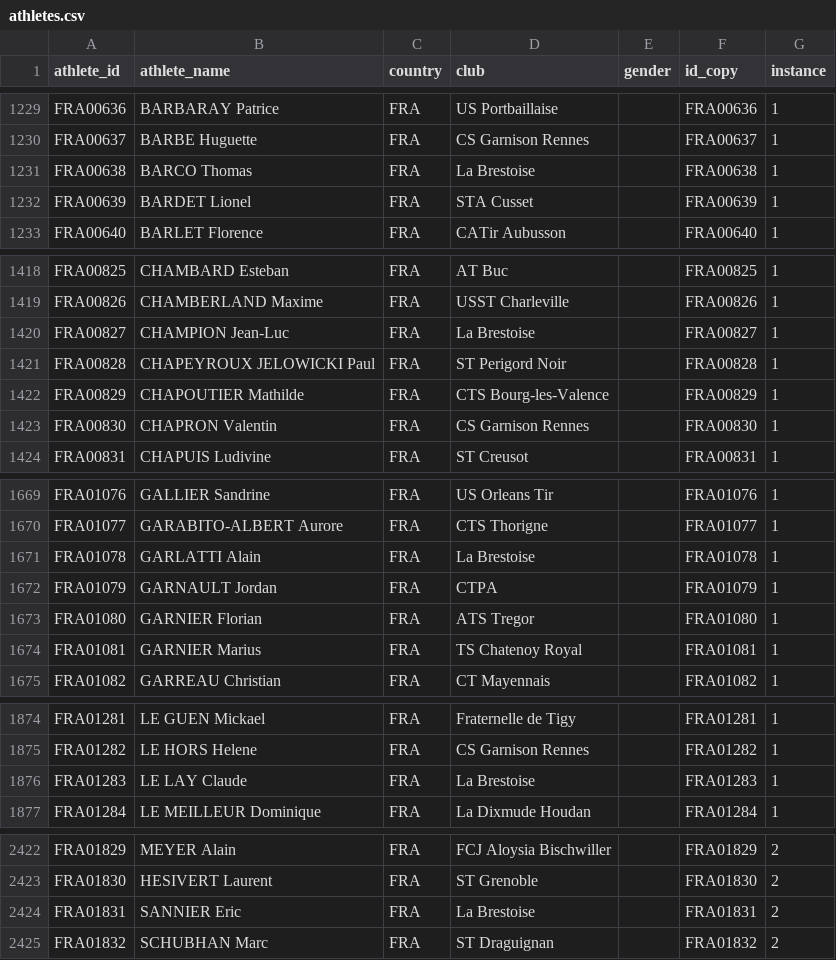
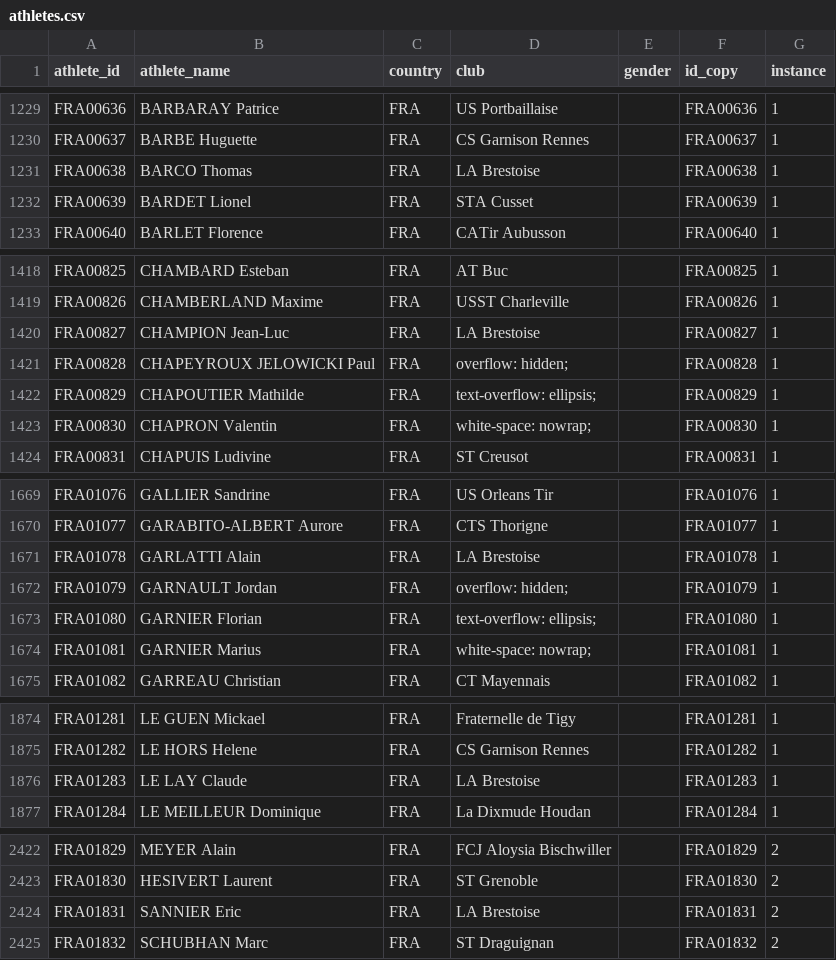
Before and after one commit to iau-crossbow-mo/IAU-Database, a CSV file: data/athletes.csv, drawn as a sheet; only a part is shown, gaps mark what is left out; the diff covers the shown part only.

```diff
--- a/data/athletes.csv
+++ b/data/athletes.csv
@@ -1230,3 +1230,3 @@ FRA00636;BARBARAY Patrice;FRA;US Portbaillaise;;FRA00636;1
 FRA00637;BARBE Huguette;FRA;CS Garnison Rennes;;FRA00637;1
-FRA00638;BARCO Thomas;FRA;La Brestoise;;FRA00638;1
+FRA00638;BARCO Thomas;FRA;LA Brestoise;;FRA00638;1
 FRA00639;BARDET Lionel;FRA;STA Cusset;;FRA00639;1
@@ -1419,6 +1419,6 @@ FRA00825;CHAMBARD Esteban;FRA;AT Buc;;FRA00825;1
 FRA00826;CHAMBERLAND Maxime;FRA;USST Charleville;;FRA00826;1
-FRA00827;CHAMPION Jean-Luc;FRA;La Brestoise;;FRA00827;1
-FRA00828;CHAPEYROUX JELOWICKI Paul;FRA;ST Perigord Noir;;FRA00828;1
-FRA00829;CHAPOUTIER Mathilde;FRA;CTS Bourg-les-Valence;;FRA00829;1
-FRA00830;CHAPRON Valentin;FRA;CS Garnison Rennes;;FRA00830;1
+FRA00827;CHAMPION Jean-Luc;FRA;LA Brestoise;;FRA00827;1
+FRA00828;CHAPEYROUX JELOWICKI Paul;FRA;"overflow: hidden;";;FRA00828;1
+FRA00829;CHAPOUTIER Mathilde;FRA;"text-overflow: ellipsis;";;FRA00829;1
+FRA00830;CHAPRON Valentin;FRA;"white-space: nowrap;";;FRA00830;1
 FRA00831;CHAPUIS Ludivine;FRA;ST Creusot;;FRA00831;1
@@ -1670,6 +1670,6 @@ FRA01076;GALLIER Sandrine;FRA;US Orleans Tir;;FRA01076;1
 FRA01077;GARABITO-ALBERT Aurore;FRA;CTS Thorigne;;FRA01077;1
-FRA01078;GARLATTI Alain;FRA;La Brestoise;;FRA01078;1
-FRA01079;GARNAULT Jordan;FRA;CTPA;;FRA01079;1
-FRA01080;GARNIER Florian;FRA;ATS Tregor;;FRA01080;1
-FRA01081;GARNIER Marius;FRA;TS Chatenoy Royal;;FRA01081;1
+FRA01078;GARLATTI Alain;FRA;LA Brestoise;;FRA01078;1
+FRA01079;GARNAULT Jordan;FRA;"overflow: hidden;";;FRA01079;1
+FRA01080;GARNIER Florian;FRA;"text-overflow: ellipsis;";;FRA01080;1
+FRA01081;GARNIER Marius;FRA;"white-space: nowrap;";;FRA01081;1
 FRA01082;GARREAU Christian;FRA;CT Mayennais;;FRA01082;1
@@ -1875,3 +1875,3 @@ FRA01281;LE GUEN Mickael;FRA;Fraternelle de Tigy;;FRA01281;1
 FRA01282;LE HORS Helene;FRA;CS Garnison Rennes;;FRA01282;1
-FRA01283;LE LAY Claude;FRA;La Brestoise;;FRA01283;1
+FRA01283;LE LAY Claude;FRA;LA Brestoise;;FRA01283;1
 FRA01284;LE MEILLEUR Dominique;FRA;La Dixmude Houdan;;FRA01284;1
@@ -2423,3 +2423,3 @@ FRA01829;MEYER Alain;FRA;FCJ Aloysia Bischwiller;;FRA01829;2
 FRA01830;HESIVERT Laurent;FRA;ST Grenoble;;FRA01830;2
-FRA01831;SANNIER Eric;FRA;La Brestoise;;FRA01831;2
+FRA01831;SANNIER Eric;FRA;LA Brestoise;;FRA01831;2
 FRA01832;SCHUBHAN Marc;FRA;ST Draguignan;;FRA01832;2
```
Also changed, not shown: 1 edited cell elsewhere in this file, data/athlete_aliases.csv, data/competitions.csv, 4 other files.
